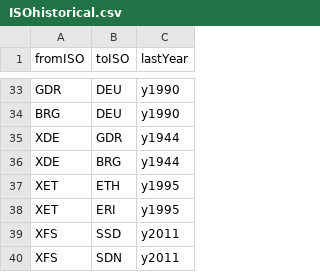
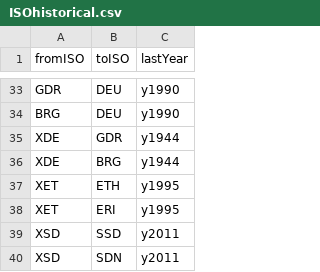
Before and after one commit to pik-piam/madrat, a CSV file: inst/extdata/ISOhistorical.csv, drawn as a sheet; only a part is shown, gaps mark what is left out.

```diff
--- a/inst/extdata/ISOhistorical.csv
+++ b/inst/extdata/ISOhistorical.csv
@@ -38,3 +38,3 @@ XET;ETH;y1995
 XET;ERI;y1995
-XFS;SSD;y2011
-XFS;SDN;y2011
+XSD;SSD;y2011
+XSD;SDN;y2011
```
Also changed, not shown: inst/extdata/country2iso.csv.
